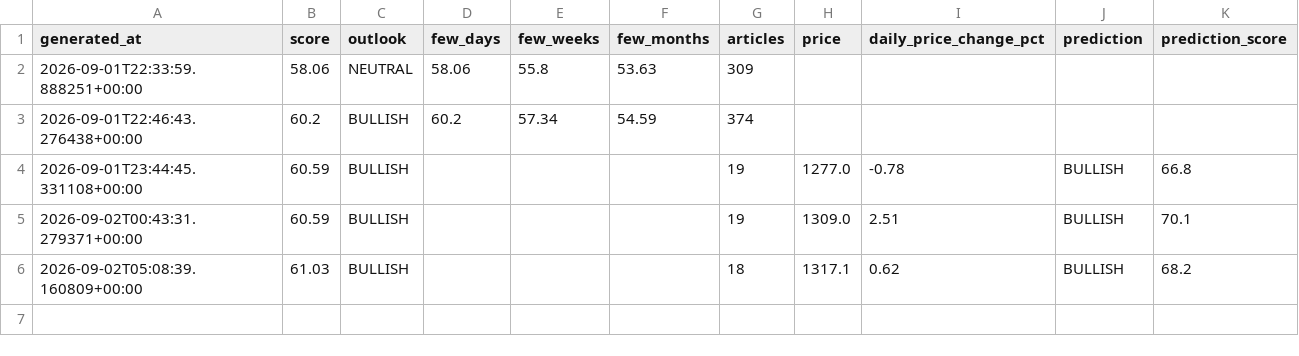
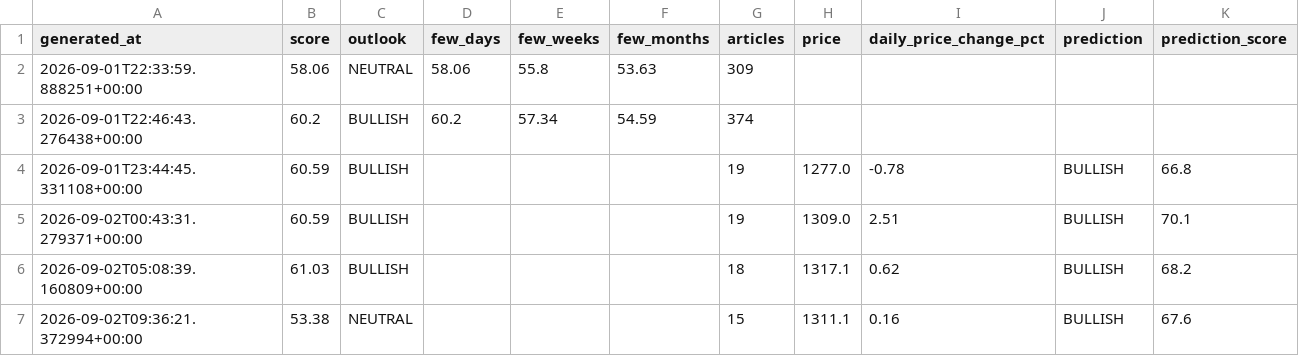
Before and after one commit to sureshr89/ReliancePower360, a CSV file: data/signal_history.csv, drawn as a sheet; the diff names each change by its address in the sheet, - before the commit and + after, or states it on an @@ line.

```diff
--- a/data/signal_history.csv
+++ b/data/signal_history.csv
+row 7: 2026-09-02T09:36:21.372994+00:00 | 53.38 | NEUTRAL |  |  |  | 15 | 1311.1 | 0.16 | BULLISH | 67.6
```
Also changed, not shown: data/latest_news.csv, data/price_history.csv, 2 other files.
